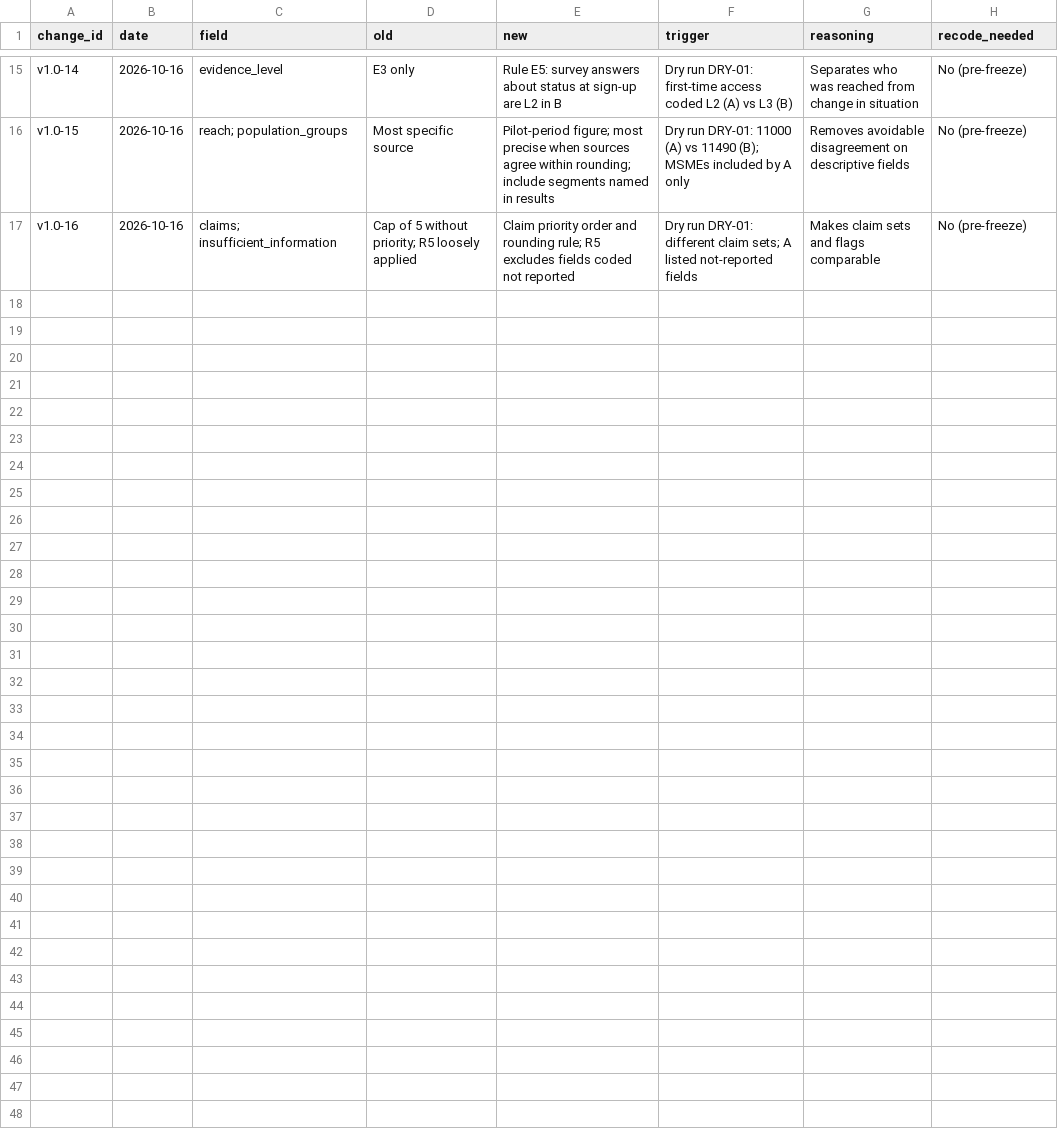
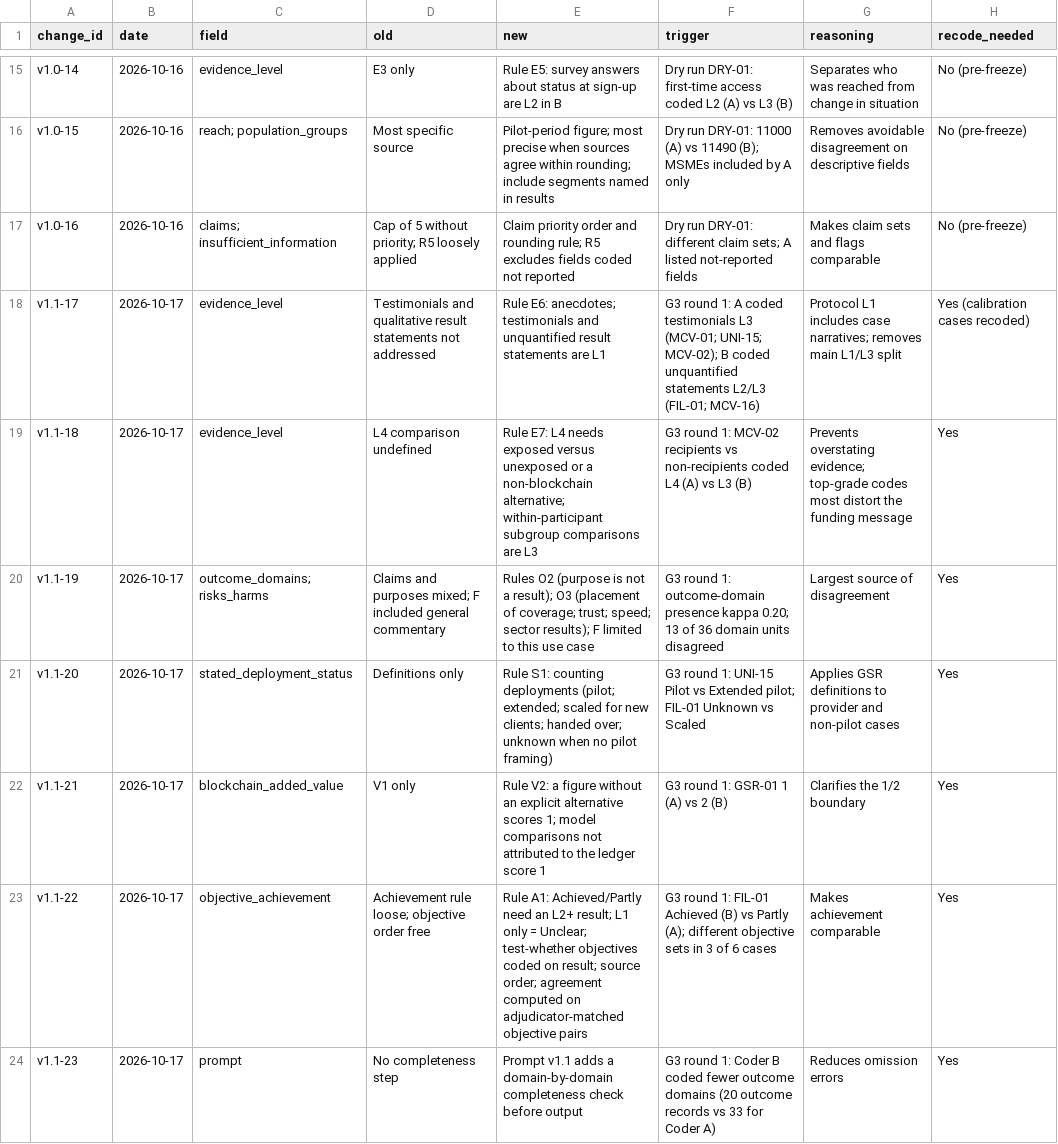
Before and after one commit to mikemetagov/bfi-evidence-map-pilot, a CSV file: docs/outputs/05_Codebook/codebook_changelog.csv, drawn as a sheet; only a part is shown, gaps mark what is left out.

Commit message:
Gate 3 calibration: two rounds, codebook v1.1 (tested, pending approval), agreement summary, fix plan; deviation 3

```diff
--- a/docs/outputs/05_Codebook/codebook_changelog.csv
+++ b/docs/outputs/05_Codebook/codebook_changelog.csv
@@ -17 +17,8 @@ v1.0-15,2026-10-16,reach; population_groups,Most specific source,Pilot-period fi
 v1.0-16,2026-10-16,claims; insufficient_information,Cap of 5 without priority; R5 loosely applied,Claim priority order and rounding rule; R5 excludes fields coded not reported,Dry run DRY-01: different claim sets; A listed not-reported fields,Makes claim sets and flags comparable,No (pre-freeze)
+v1.1-17,2026-10-17,evidence_level,Testimonials and qualitative result statements not addressed,Rule E6: anecdotes; testimonials and unquantified result statements are L1,G3 round 1: A coded testimonials L3 (MCV-01; UNI-15; MCV-02); B coded unquantified statements L2/L3 (FIL-01; MCV-16),Protocol L1 includes case narratives; removes main L1/L3 split,Yes (calibration cases recoded)
+v1.1-18,2026-10-17,evidence_level,L4 comparison undefined,Rule E7: L4 needs exposed versus unexposed or a non-blockchain alternative; within-participant subgroup comparisons are L3,G3 round 1: MCV-02 recipients vs non-recipients coded L4 (A) vs L3 (B),Prevents overstating evidence; top-grade codes most distort the funding message,Yes
+v1.1-19,2026-10-17,outcome_domains; risks_harms,Claims and purposes mixed; F included general commentary,Rules O2 (purpose is not a result); O3 (placement of coverage; trust; speed; sector results); F limited to this use case,G3 round 1: outcome-domain presence kappa 0.20; 13 of 36 domain units disagreed,Largest source of disagreement,Yes
+v1.1-20,2026-10-17,stated_deployment_status,Definitions only,Rule S1: counting deployments (pilot; extended; scaled for new clients; handed over; unknown when no pilot framing),G3 round 1: UNI-15 Pilot vs Extended pilot; FIL-01 Unknown vs Scaled,Applies GSR definitions to provider and non-pilot cases,Yes
+v1.1-21,2026-10-17,blockchain_added_value,V1 only,Rule V2: a figure without an explicit alternative scores 1; model comparisons not attributed to the ledger score 1,G3 round 1: GSR-01 1 (A) vs 2 (B),Clarifies the 1/2 boundary,Yes
+v1.1-22,2026-10-17,objective_achievement,Achievement rule loose; objective order free,Rule A1: Achieved/Partly need an L2+ result; L1 only = Unclear; test-whether objectives coded on result; source order; agreement computed on adjudicator-matched objective pairs,G3 round 1: FIL-01 Achieved (B) vs Partly (A); different objective sets in 3 of 6 cases,Makes achievement comparable,Yes
+v1.1-23,2026-10-17,prompt,No completeness step,Prompt v1.1 adds a domain-by-domain completeness check before output,G3 round 1: Coder B coded fewer outcome domains (20 outcome records vs 33 for Coder A),Reduces omission errors,Yes
```
Also changed, not shown: data/outputs_register.csv, 15 other files.
